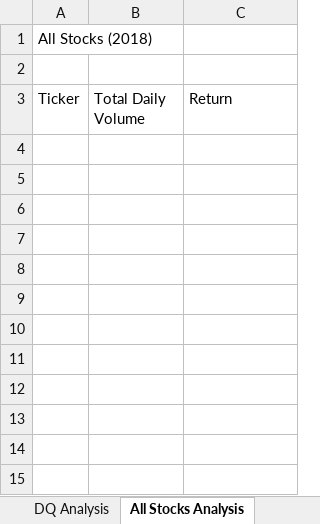
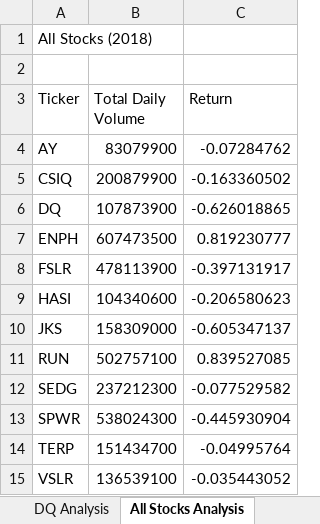
Before and after one commit to TeresaHartman/stock-analysis, an Excel workbook: green_stocks.xlsm, sheet All Stocks Analysis, drawn as a sheet; values as stored, in another font and other column widths than the file's, no borders; the diff names each change by its address in the sheet, - before the commit and + after, or states it on an @@ line.

Commit message:
Find total volume and yearly return for each stock

```diff
--- a/green_stocks.xlsm (sheet All Stocks Analysis)
+++ b/green_stocks.xlsm (sheet All Stocks Analysis)
+row 4: AY | 83079900 | -0.07284762
+row 5: CSIQ | 200879900 | -0.163360502
+row 6: DQ | 107873900 | -0.626018865
+row 7: ENPH | 607473500 | 0.819230777
+row 8: FSLR | 478113900 | -0.397131917
+row 9: HASI | 104340600 | -0.206580623
+row 10: JKS | 158309000 | -0.605347137
+row 11: RUN | 502757100 | 0.839527085
+row 12: SEDG | 237212300 | -0.077529582
+row 13: SPWR | 538024300 | -0.445930904
+row 14: TERP | 151434700 | -0.04995764
+row 15: VSLR | 136539100 | -0.035443052
```
